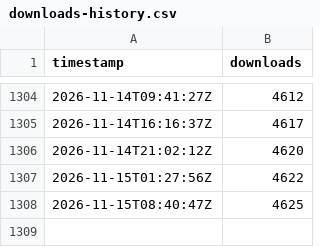
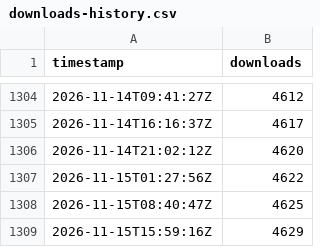
Before and after one commit to Samy879/minimalist-animated-weather, a CSV file: downloads-history.csv, drawn as a sheet; only a part is shown, gaps mark what is left out; the diff names each change by its address in the sheet, - before the commit and + after, or states it on an @@ line.

```diff
--- a/downloads-history.csv
+++ b/downloads-history.csv
+row 1309: 2026-11-15T15:59:16Z | 4629
```
Also changed, not shown: 1 other file.
